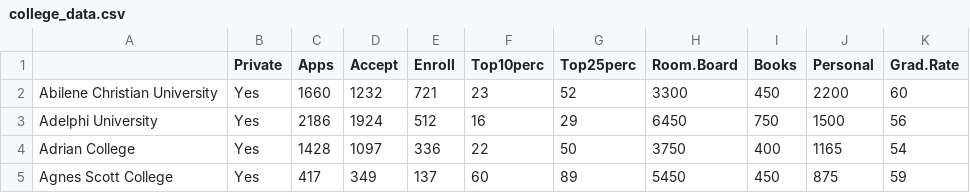
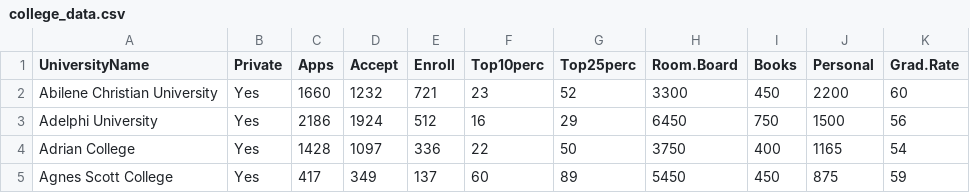
Before and after one commit to PPathu/Beyond-The-Book, a CSV file: data/college_data.csv, drawn as a sheet; only a part is shown.

Commit message:
updated

```diff
--- a/data/college_data.csv
+++ b/data/college_data.csv
@@ -1,2 +1,2 @@
-,Private,Apps,Accept,Enroll,Top10perc,Top25perc,Room.Board,Books,Personal,Grad.Rate
+UniversityName,Private,Apps,Accept,Enroll,Top10perc,Top25perc,Room.Board,Books,Personal,Grad.Rate
 Abilene Christian University,Yes,1660,1232,721,23,52,3300,450,2200,60
```
